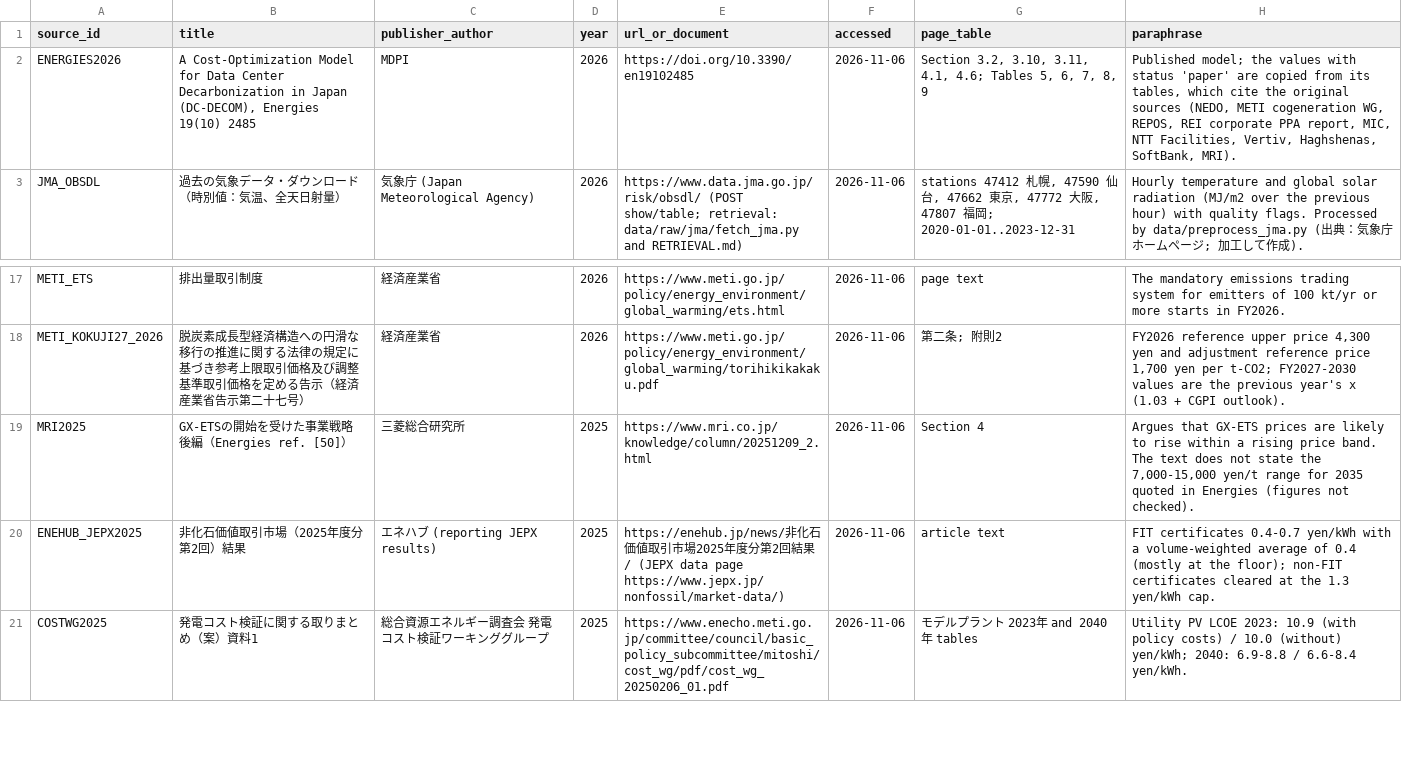
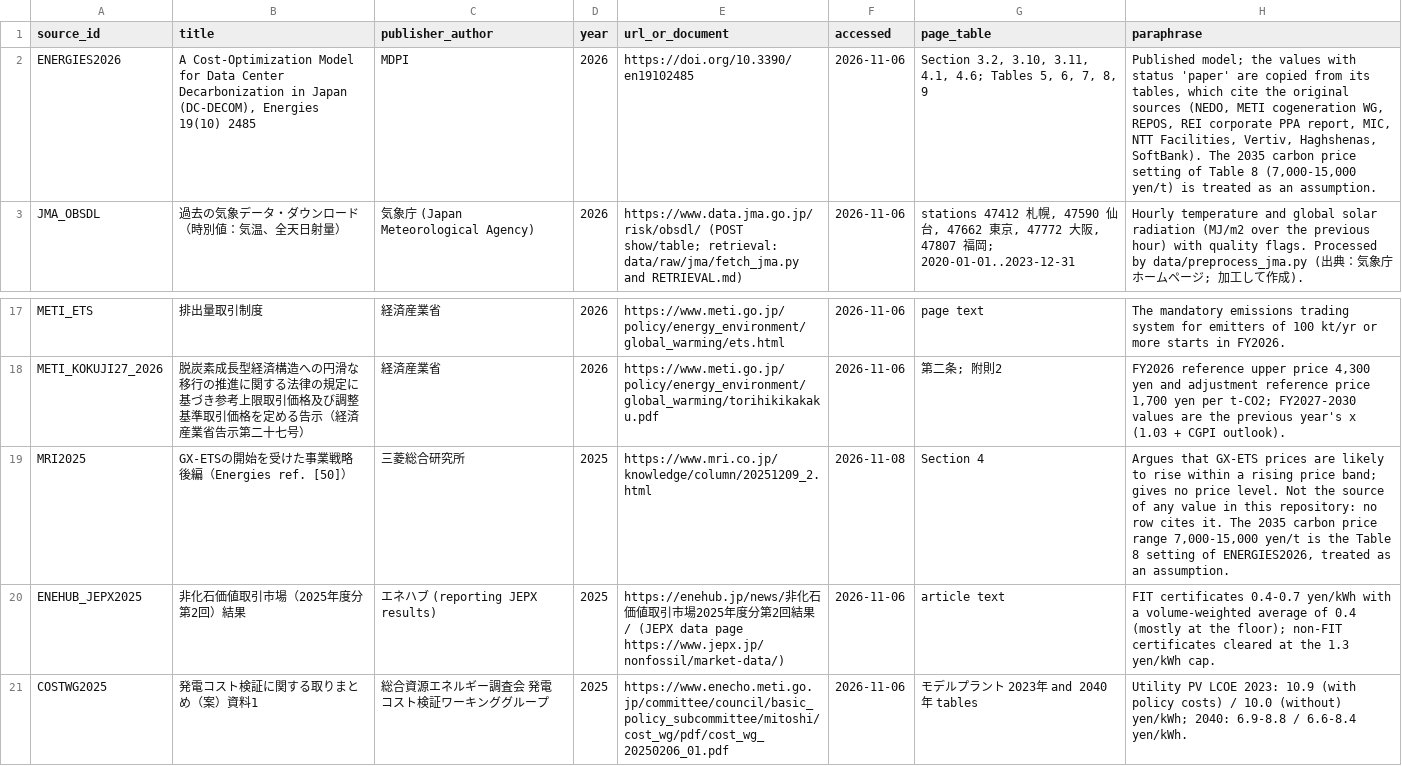
Before and after one commit to jtoyoha-ops/dc-decom, a CSV file: data/parameters_v2/sources.csv, drawn as a sheet; only a part is shown, gaps mark what is left out.

Commit message:
data: carbon price 2035 setting described as Energies Table 8 (assumption)
The 2035 carbon price range 7,000-15,000 yen/t-CO2 (mid-point 11,000) is
described as the setting of Table 8 of the Energies article, treated as
an assumption. Values, low/high ranges and statuses are unchanged.

- data/parameters_v2/paths.csv (and data/build_parameters_v2.py, which
  writes it): source_id of carbon_price 2031-2034 is ENERGIES2026 (the
  linear path between the 2030 value and the 2035 setting); derivation
  text of 2031-2035.
- data/parameters_v2/sources.csv: the MRI2025 row is not the source of
  any value; ENERGIES2026 paraphrase. SOURCES.md section (8) and the list
  of limits; FREEZE.md records the description change after the freeze.
- config/experiments_v2.yaml (bridge steps T6, P4) and
  config/experiments_v35.yaml (Monte Carlo factor carbon_q): source and
  status text.
- data/parameters_csv and data/parameters_spec global_parameters.csv:
  source/notes of P_carbon_2035 (value unchanged).
- src/dc_decom/carbon.py, src/dc_decom_spec/carbon.py: docstrings.

The parameter fingerprint of data/parameters_v2 changes with the
source_id, so the solve-cache keys of the v2 runs change; the LP inputs
do not.

```diff
--- a/data/parameters_v2/sources.csv
+++ b/data/parameters_v2/sources.csv
@@ -1,3 +1,3 @@
 source_id,title,publisher_author,year,url_or_document,accessed,page_table,paraphrase
-ENERGIES2026,"A Cost-Optimization Model for Data Center Decarbonization in Japan (DC-DECOM), Energies 19(10) 2485",MDPI,2026,https://doi.org/10.3390/en19102485,2026-11-06,"Section 3.2, 3.10, 3.11, 4.1, 4.6; Tables 5, 6, 7, 8, 9","Published model; the values with status 'paper' are copied from its tables, which cite the original sources (NEDO, METI cogeneration WG, REPOS, REI corporate PPA report, MIC, NTT Facilities, Vertiv, Haghshenas, SoftBank, MRI)."
+ENERGIES2026,"A Cost-Optimization Model for Data Center Decarbonization in Japan (DC-DECOM), Energies 19(10) 2485",MDPI,2026,https://doi.org/10.3390/en19102485,2026-11-06,"Section 3.2, 3.10, 3.11, 4.1, 4.6; Tables 5, 6, 7, 8, 9","Published model; the values with status 'paper' are copied from its tables, which cite the original sources (NEDO, METI cogeneration WG, REPOS, REI corporate PPA report, MIC, NTT Facilities, Vertiv, Haghshenas, SoftBank). The 2035 carbon price setting of Table 8 (7,000-15,000 yen/t) is treated as an assumption."
 JMA_OBSDL,過去の気象データ・ダウンロード（時別値：気温、全天日射量）,気象庁 (Japan Meteorological Agency),2026,https://www.data.jma.go.jp/risk/obsdl/ (POST show/table; retrieval: data/raw/jma/fetch_jma.py and RETRIEVAL.md),2026-11-06,"stations 47412 札幌, 47590 仙台, 47662 東京, 47772 大阪, 47807 福岡; 2020-01-01..2023-12-31","Hourly temperature and global solar radiation (MJ/m2 over the previous hour) with quality flags. Processed by data/preprocess_jma.py (出典：気象庁ホームページ; 加工して作成)."
@@ -18,3 +18,3 @@ METI_ETS,排出量取引制度,経済産業省,2026,https://www.meti.go.jp/polic
 METI_KOKUJI27_2026,脱炭素成長型経済構造への円滑な移行の推進に関する法律の規定に基づき参考上限取引価格及び調整基準取引価格を定める告示（経済産業省告示第二十七号）,経済産業省,2026,https://www.meti.go.jp/policy/energy_environment/global_warming/torihikikakaku.pdf,2026-11-06,第二条; 附則2,"FY2026 reference upper price 4,300 yen and adjustment reference price 1,700 yen per t-CO2; FY2027-2030 values are the previous year's x (1.03 + CGPI outlook)."
-MRI2025,GX-ETSの開始を受けた事業戦略 後編（Energies ref. [50]）,三菱総合研究所,2025,https://www.mri.co.jp/knowledge/column/20251209_2.html,2026-11-06,Section 4,"Argues that GX-ETS prices are likely to rise within a rising price band. The text does not state the 7,000-15,000 yen/t range for 2035 quoted in Energies (figures not checked)."
+MRI2025,GX-ETSの開始を受けた事業戦略 後編（Energies ref. [50]）,三菱総合研究所,2025,https://www.mri.co.jp/knowledge/column/20251209_2.html,2026-11-08,Section 4,"Argues that GX-ETS prices are likely to rise within a rising price band; gives no price level. Not the source of any value in this repository: no row cites it. The 2035 carbon price range 7,000-15,000 yen/t is the Table 8 setting of ENERGIES2026, treated as an assumption."
 ENEHUB_JEPX2025,非化石価値取引市場（2025年度分第2回）結果,エネハブ (reporting JEPX results),2025,https://enehub.jp/news/非化石価値取引市場2025年度分第2回結果/ (JEPX data page https://www.jepx.jp/nonfossil/market-data/),2026-11-06,article text,"FIT certificates 0.4-0.7 yen/kWh with a volume-weighted average of 0.4 (mostly at the floor); non-FIT certificates cleared at the 1.3 yen/kWh cap."
```
Also changed, not shown: data/parameters_csv/global_parameters.csv, data/parameters_spec/global_parameters.csv, 8 other files.
